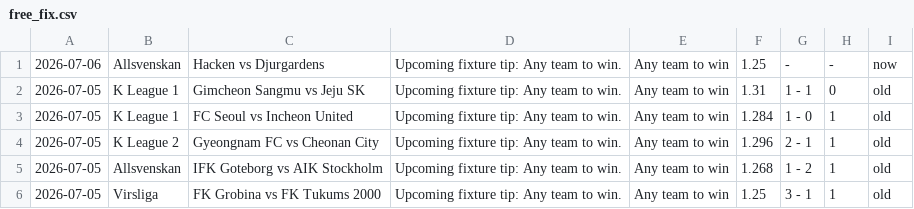
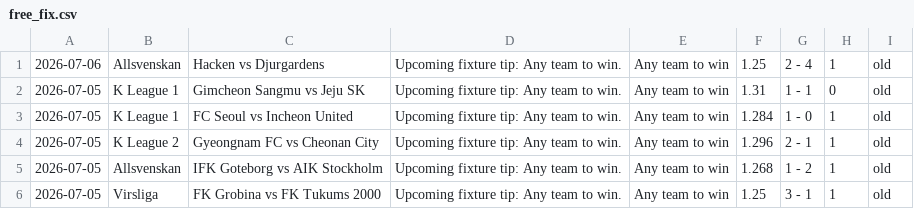
Before and after one commit to htetmyet/footytips, a CSV file: free_fix.csv, drawn as a sheet; only a part is shown.

```diff
--- a/free_fix.csv
+++ b/free_fix.csv
@@ -1,2 +1,2 @@
-2026-07-06,Allsvenskan,Hacken vs Djurgardens,Upcoming fixture tip: Any team to win.,Any team to win,1.25,-,-,now
+2026-07-06,Allsvenskan,Hacken vs Djurgardens,Upcoming fixture tip: Any team to win.,Any team to win,1.25,2 - 4,1,old
 2026-07-05,K League 1,Gimcheon Sangmu vs Jeju SK,Upcoming fixture tip: Any team to win.,Any team to win,1.31,1 - 1,0,old
```
Also changed, not shown: pre_fix.csv.
